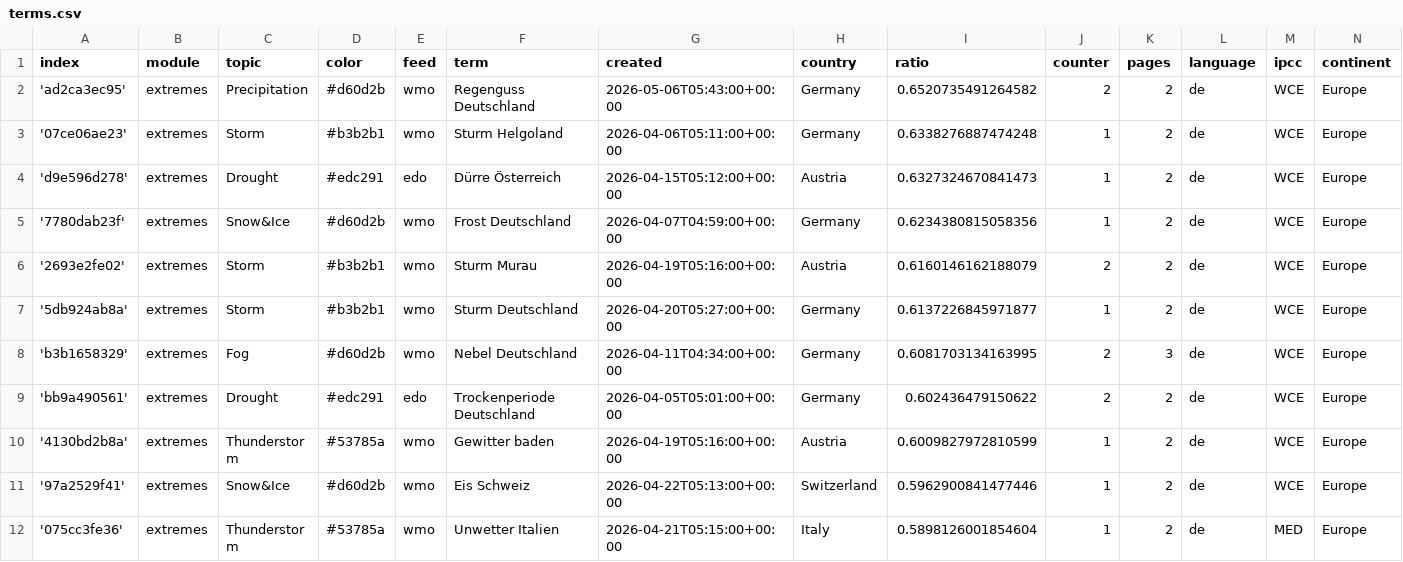
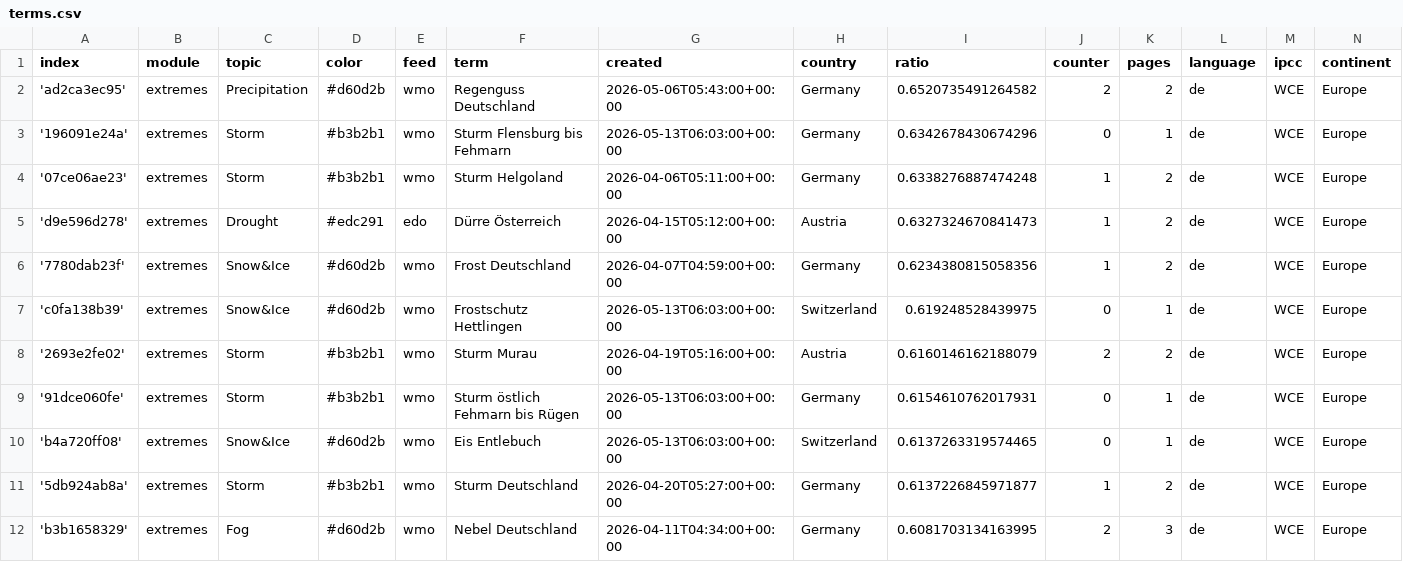
Before and after one commit to pg-ufr-news/germanExtremes, a CSV file: terms.csv, drawn as a sheet; only a part is shown; the shorter side is filled out with more unchanged rows; the diff covers the shown part only; the diff names each change by its address in the sheet, - before the commit and + after, or states it on an @@ line.

Commit message:
Commit from GitHub Actions (import:0.0)

```diff
--- a/terms.csv
+++ b/terms.csv
+row 3: '196091e24a' | extremes | Storm | #b3b2b1 | wmo | Sturm Flensburg bis Fehmarn | 2026-05-13T06:03:00+00:00 | Germany | 0.6342678430674296 | 0 | 1 | de | WCE | Europe
+row 7: 'c0fa138b39' | extremes | Snow&Ice | #d60d2b | wmo | Frostschutz Hettlingen | 2026-05-13T06:03:00+00:00 | Switzerland | 0.619248528439975 | 0 | 1 | de | WCE | Europe
+row 9: '91dce060fe' | extremes | Storm | #b3b2b1 | wmo | Sturm östlich Fehmarn bis Rügen | 2026-05-13T06:03:00+00:00 | Germany | 0.6154610762017931 | 0 | 1 | de | WCE | Europe
+row 10: 'b4a720ff08' | extremes | Snow&Ice | #d60d2b | wmo | Eis Entlebuch | 2026-05-13T06:03:00+00:00 | Switzerland | 0.6137263319574465 | 0 | 1 | de | WCE | Europe
```
Also changed, not shown: 4 added rows and 2 edited cells elsewhere in this file.
